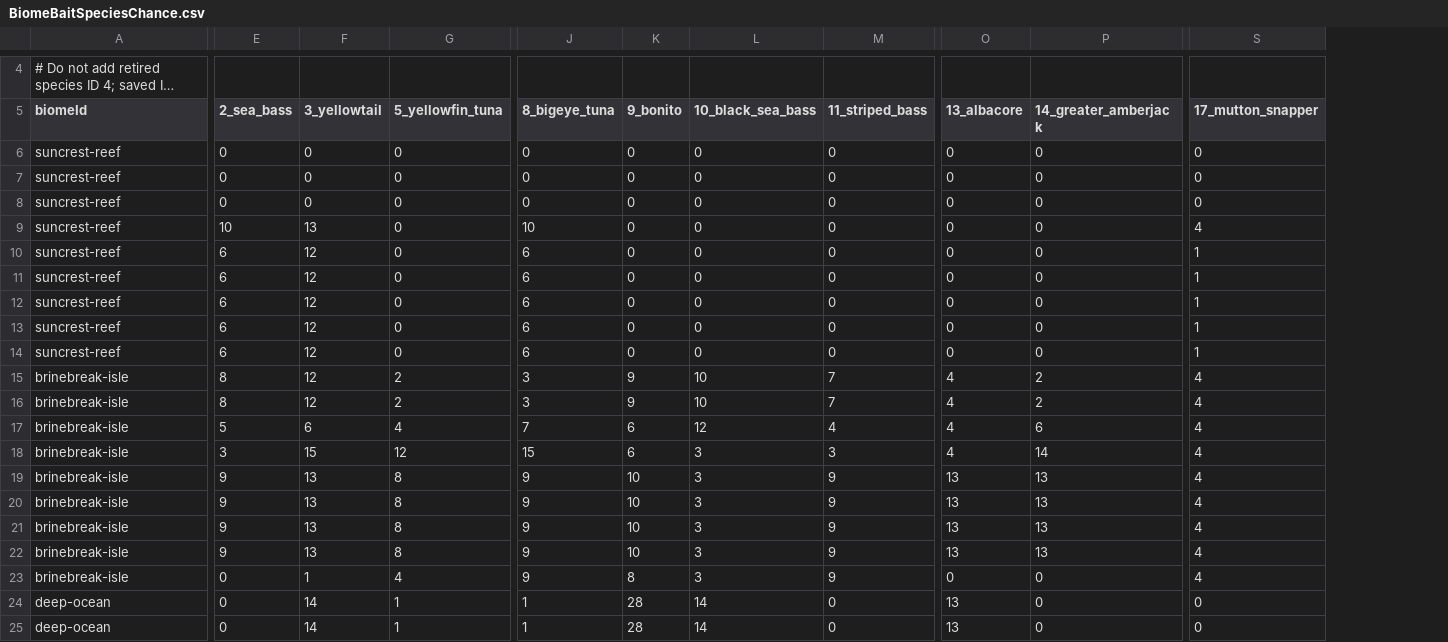
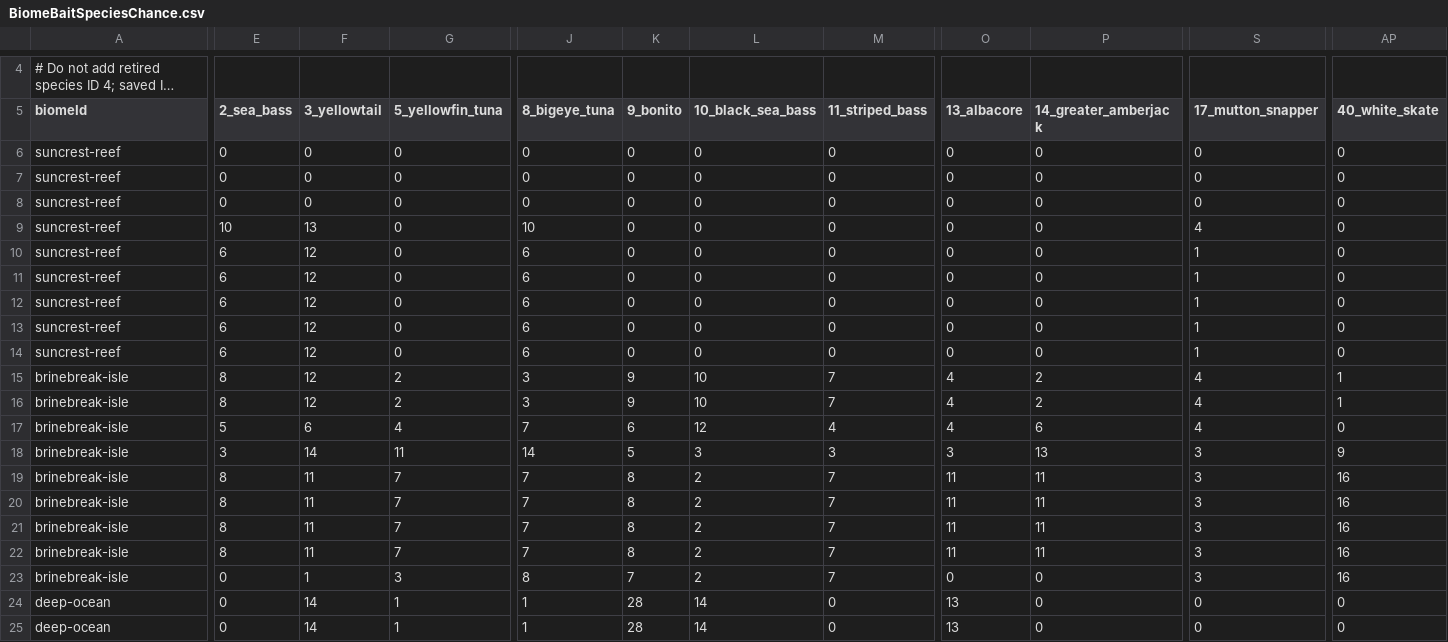
Before and after one commit to GalacticSlayer/3D-Android-Open-World, a CSV file: Assets/Resources/FishingTuning/BiomeBaitSpeciesChance.csv, drawn as a sheet; only a part is shown, gaps mark what is left out; long unchanged cells end in …; the diff covers the shown part only; the diff names each change by its address in the sheet, - before the commit and + after, or states it on an @@ line.

```diff
--- a/Assets/Resources/FishingTuning/BiomeBaitSpeciesChance.csv
+++ b/Assets/Resources/FishingTuning/BiomeBaitSpeciesChance.csv
+column AP (40_white_skate), rows 6-25: 0 | 0 | 0 | 0 | 0 | 0 | 0 | 0 | 0 | 1 | 1 | 0 | 9 | 16 | 16 | 16 | 16 | 16 | 0 | 0
-F18 (3_yellowtail): 15
+F18 (3_yellowtail): 14
-G18 (5_yellowfin_tuna): 12
+G18 (5_yellowfin_tuna): 11
-J18 (8_bigeye_tuna): 15
+J18 (8_bigeye_tuna): 14
-K18 (9_bonito): 6
+K18 (9_bonito): 5
-O18 (13_albacore): 4
+O18 (13_albacore): 3
-P18 (14_greater_amberjack): 14
+P18 (14_greater_amberjack): 13
-S18:S23 (17_mutton_snapper): 4
+S18:S23 (17_mutton_snapper): 3
-E19:E22 (2_sea_bass): 9
+E19:E22 (2_sea_bass): 8
-F19:F22 (3_yellowtail): 13
+F19:F22 (3_yellowtail): 11
-G19:G22 (5_yellowfin_tuna): 8
+G19:G22 (5_yellowfin_tuna): 7
-J19:J22 (8_bigeye_tuna): 9
+J19:J22 (8_bigeye_tuna): 7
-K19:K22 (9_bonito): 10
+K19:K22 (9_bonito): 8
-L19:L23 (10_black_sea_bass): 3
+L19:L23 (10_black_sea_bass): 2
-M19:M23 (11_striped_bass): 9
+M19:M23 (11_striped_bass): 7
-O19:O22 (13_albacore): 13
+O19:O22 (13_albacore): 11
-P19:P22 (14_greater_amberjack): 13
+P19:P22 (14_greater_amberjack): 11
-G23 (5_yellowfin_tuna): 4
+G23 (5_yellowfin_tuna): 3
-J23 (8_bigeye_tuna): 9
+J23 (8_bigeye_tuna): 8
-K23 (9_bonito): 8
+K23 (9_bonito): 7
```
Also changed, not shown: 5 edited cells elsewhere in this file, Assets/Resources/FishingTuning/BiomeFishWeights.csv, Assets/Resources/FishingTuning/FishStats.csv, 22 other files.
